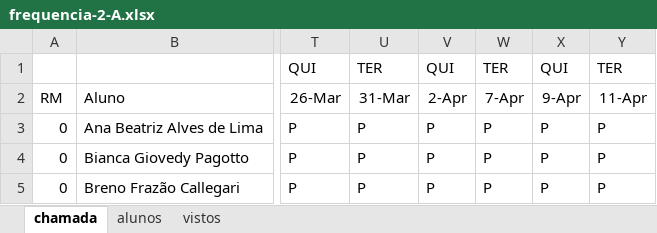
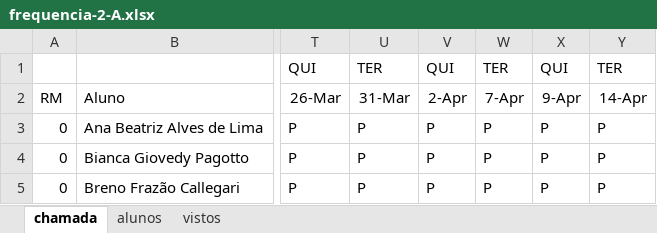
Before and after one commit to wellifabio/senai2026, an Excel workbook: ds/turmas/1DES_A/frequencia-2-A.xlsx, sheet chamada, drawn as a sheet; only a part is shown, gaps mark what is left out; values as stored, in another font and other column widths than the file's, no borders; conditional formats not drawn; the diff names each change by its address in the sheet, - before the commit and + after, or states it on an @@ line.

Commit message:
chamada

```diff
--- a/ds/turmas/1DES_A/frequencia-2-A.xlsx (sheet chamada)
+++ b/ds/turmas/1DES_A/frequencia-2-A.xlsx (sheet chamada)
-Y2: 11-Apr
+Y2: 14-Apr
```
